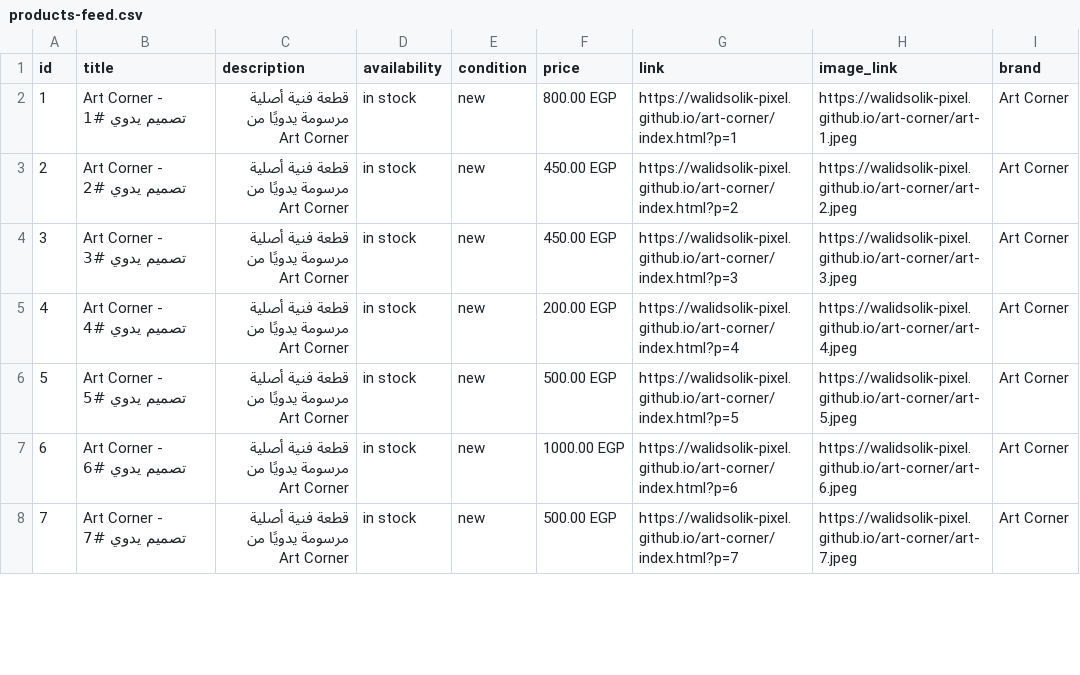
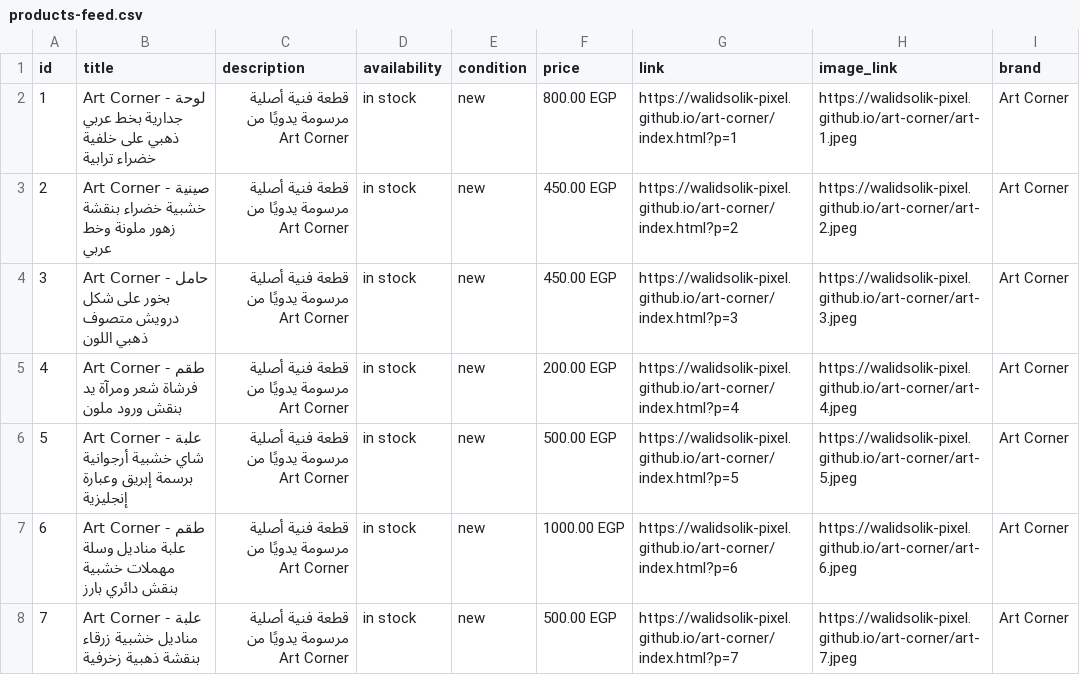
Before and after one commit to walidsolik-pixel/art-corner, a CSV file: products-feed.csv, drawn as a sheet; only a part is shown; the diff covers the shown part only.

Commit message:
SEO improvements: descriptive titles/H1, structured data, real product names
- Title tags + meta descriptions on all 3 pages now include real keywords
  (home decor, handmade paintings/gifts, Egypt) instead of just the brand name
- Added Open Graph + Twitter card tags for proper link previews on Facebook/WhatsApp
- Added canonical URLs on all 3 pages
- Added robots.txt + sitemap.xml (neither existed before)
- Added OnlineStore JSON-LD (Schema.org) with logo/social links, plus a
  dynamic Product ItemList JSON-LD generated from the live catalog so Google
  can see structured product/price/availability data
- H1 on the homepage is now descriptive instead of just the brand name
- Replaced every one of the 96 generic 'Handmade Design #N' product names
  with a real, accurate bilingual name/alt-text describing what's actually
  in the photo (viewed each image individually) - flows through to card
  titles, image alt text, cart, WhatsApp checkout text, Pixel event params,
  the JSON-LD schema, and the Meta Commerce product feed CSV
- Added a bit more descriptive body content to the About page (still true
  to what's actually offered, no fabricated claims)

```diff
--- a/products-feed.csv
+++ b/products-feed.csv
@@ -1,8 +1,8 @@
 id,title,description,availability,condition,price,link,image_link,brand
-1,Art Corner - تصميم يدوي #1,قطعة فنية أصلية مرسومة يدويًا من Art Corner,in stock,new,800.00 EGP,https://walidsolik-pixel.github.io/art-corner/index.html?p=1,https://walidsolik-pixel.github.io/art-corner/art-1.jpeg,Art Corner
-2,Art Corner - تصميم يدوي #2,قطعة فنية أصلية مرسومة يدويًا من Art Corner,in stock,new,450.00 EGP,https://walidsolik-pixel.github.io/art-corner/index.html?p=2,https://walidsolik-pixel.github.io/art-corner/art-2.jpeg,Art Corner
-3,Art Corner - تصميم يدوي #3,قطعة فنية أصلية مرسومة يدويًا من Art Corner,in stock,new,450.00 EGP,https://walidsolik-pixel.github.io/art-corner/index.html?p=3,https://walidsolik-pixel.github.io/art-corner/art-3.jpeg,Art Corner
-4,Art Corner - تصميم يدوي #4,قطعة فنية أصلية مرسومة يدويًا من Art Corner,in stock,new,200.00 EGP,https://walidsolik-pixel.github.io/art-corner/index.html?p=4,https://walidsolik-pixel.github.io/art-corner/art-4.jpeg,Art Corner
-5,Art Corner - تصميم يدوي #5,قطعة فنية أصلية مرسومة يدويًا من Art Corner,in stock,new,500.00 EGP,https://walidsolik-pixel.github.io/art-corner/index.html?p=5,https://walidsolik-pixel.github.io/art-corner/art-5.jpeg,Art Corner
-6,Art Corner - تصميم يدوي #6,قطعة فنية أصلية مرسومة يدويًا من Art Corner,in stock,new,1000.00 EGP,https://walidsolik-pixel.github.io/art-corner/index.html?p=6,https://walidsolik-pixel.github.io/art-corner/art-6.jpeg,Art Corner
-7,Art Corner - تصميم يدوي #7,قطعة فنية أصلية مرسومة يدويًا من Art Corner,in stock,new,500.00 EGP,https://walidsolik-pixel.github.io/art-corner/index.html?p=7,https://walidsolik-pixel.github.io/art-corner/art-7.jpeg,Art Corner
+1,Art Corner - لوحة جدارية بخط عربي ذهبي على خلفية خضراء ترابية,قطعة فنية أصلية مرسومة يدويًا من Art Corner,in stock,new,800.00 EGP,https://walidsolik-pixel.github.io/art-corner/index.html?p=1,https://walidsolik-pixel.github.io/art-corner/art-1.jpeg,Art Corner
+2,Art Corner - صينية خشبية خضراء بنقشة زهور ملونة وخط عربي,قطعة فنية أصلية مرسومة يدويًا من Art Corner,in stock,new,450.00 EGP,https://walidsolik-pixel.github.io/art-corner/index.html?p=2,https://walidsolik-pixel.github.io/art-corner/art-2.jpeg,Art Corner
+3,Art Corner - حامل بخور على شكل درويش متصوف ذهبي اللون,قطعة فنية أصلية مرسومة يدويًا من Art Corner,in stock,new,450.00 EGP,https://walidsolik-pixel.github.io/art-corner/index.html?p=3,https://walidsolik-pixel.github.io/art-corner/art-3.jpeg,Art Corner
+4,Art Corner - طقم فرشاة شعر ومرآة يد بنقش ورود ملون,قطعة فنية أصلية مرسومة يدويًا من Art Corner,in stock,new,200.00 EGP,https://walidsolik-pixel.github.io/art-corner/index.html?p=4,https://walidsolik-pixel.github.io/art-corner/art-4.jpeg,Art Corner
+5,Art Corner - علبة شاي خشبية أرجوانية برسمة إبريق وعبارة إنجليزية,قطعة فنية أصلية مرسومة يدويًا من Art Corner,in stock,new,500.00 EGP,https://walidsolik-pixel.github.io/art-corner/index.html?p=5,https://walidsolik-pixel.github.io/art-corner/art-5.jpeg,Art Corner
+6,Art Corner - طقم علبة مناديل وسلة مهملات خشبية بنقش دائري بارز,قطعة فنية أصلية مرسومة يدويًا من Art Corner,in stock,new,1000.00 EGP,https://walidsolik-pixel.github.io/art-corner/index.html?p=6,https://walidsolik-pixel.github.io/art-corner/art-6.jpeg,Art Corner
+7,Art Corner - علبة مناديل خشبية زرقاء بنقشة ذهبية زخرفية,قطعة فنية أصلية مرسومة يدويًا من Art Corner,in stock,new,500.00 EGP,https://walidsolik-pixel.github.io/art-corner/index.html?p=7,https://walidsolik-pixel.github.io/art-corner/art-7.jpeg,Art Corner
```
Also changed, not shown: 89 edited cells elsewhere in this file, 8 other files.
